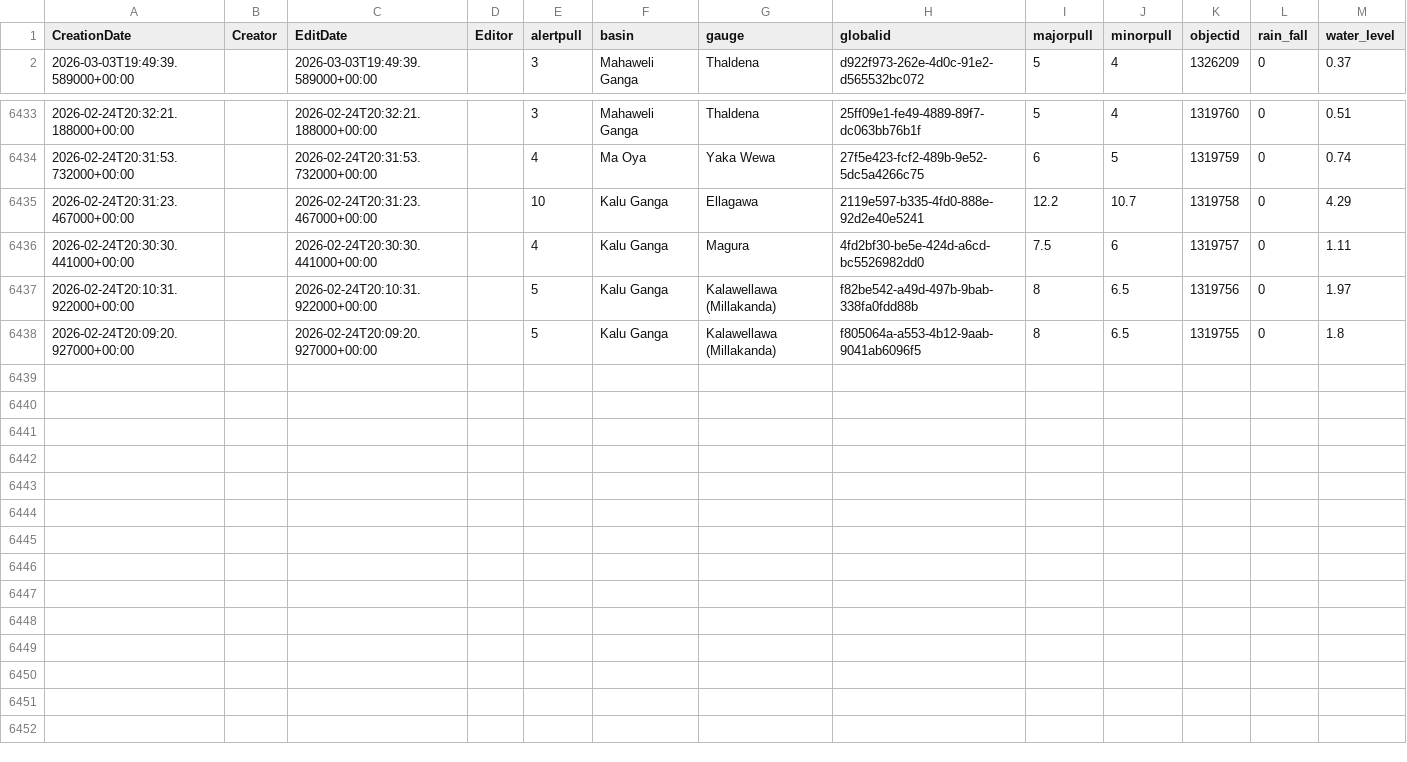
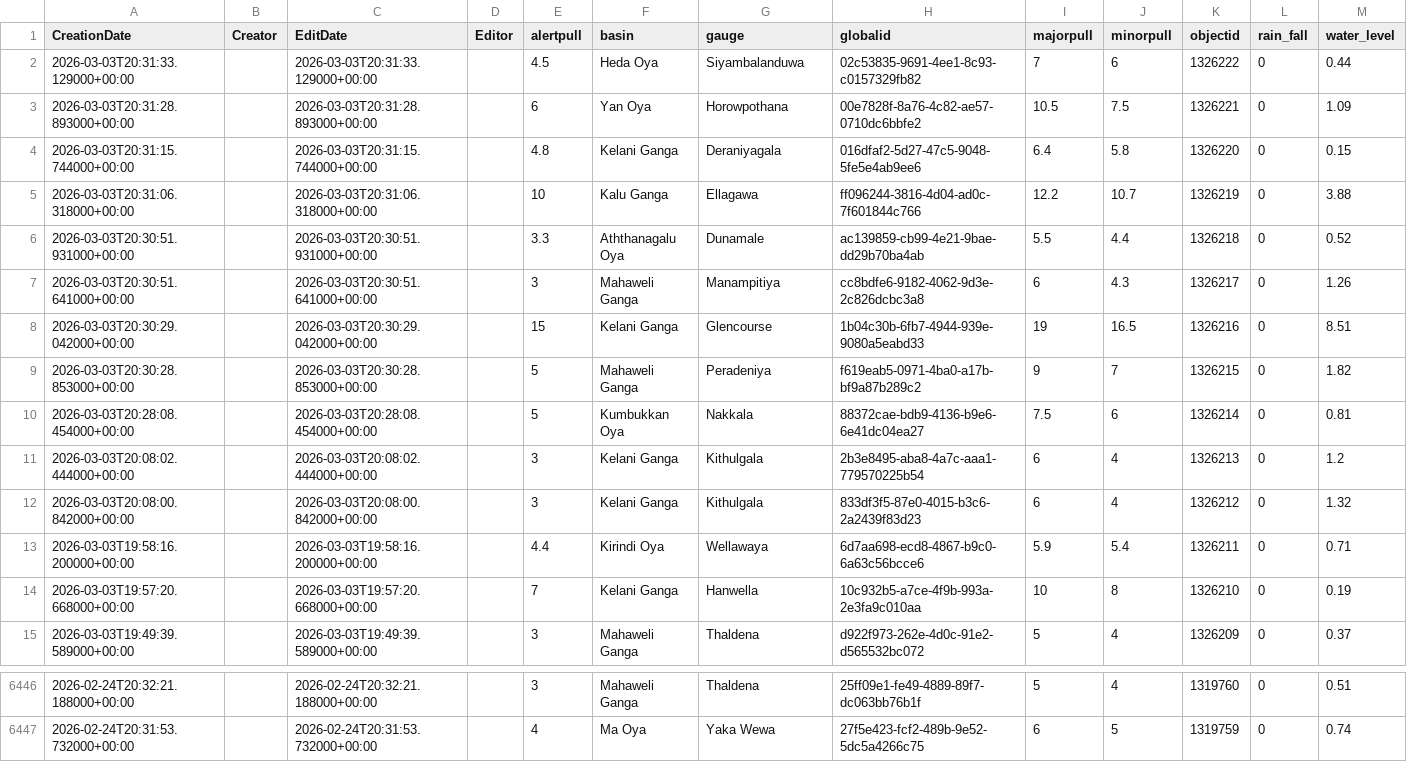
Before and after one commit to RensithUdara/Flood-Data, a CSV file: data/gauges_2_view.csv, drawn as a sheet; only a part is shown, gaps mark what is left out; removed rows and columns are numbered as before the commit, all else as after; the diff names each change by its address in the sheet, - before the commit and + after, or states it on an @@ line.

Commit message:
chore: update gauges_2_view data (6446 records, 2026-03-03 20:31:37 UTC)

```diff
--- a/data/gauges_2_view.csv
+++ b/data/gauges_2_view.csv
+row 2: 2026-03-03T20:31:33.129000+00:00 |  | 2026-03-03T20:31:33.129000+00:00 |  | 4.5 | Heda Oya | Siyambalanduwa | 02c53835-9691-4ee1-8c93-c0157329fb82 | 7 | 6 | 1326222 | 0 | 0.44
+row 3: 2026-03-03T20:31:28.893000+00:00 |  | 2026-03-03T20:31:28.893000+00:00 |  | 6 | Yan Oya | Horowpothana | 00e7828f-8a76-4c82-ae57-0710dc6bbfe2 | 10.5 | 7.5 | 1326221 | 0 | 1.09
+row 4: 2026-03-03T20:31:15.744000+00:00 |  | 2026-03-03T20:31:15.744000+00:00 |  | 4.8 | Kelani Ganga | Deraniyagala | 016dfaf2-5d27-47c5-9048-5fe5e4ab9ee6 | 6.4 | 5.8 | 1326220 | 0 | 0.15
+row 5: 2026-03-03T20:31:06.318000+00:00 |  | 2026-03-03T20:31:06.318000+00:00 |  | 10 | Kalu Ganga | Ellagawa | ff096244-3816-4d04-ad0c-7f601844c766 | 12.2 | 10.7 | 1326219 | 0 | 3.88
+row 6: 2026-03-03T20:30:51.931000+00:00 |  | 2026-03-03T20:30:51.931000+00:00 |  | 3.3 | Aththanagalu Oya | Dunamale | ac139859-cb99-4e21-9bae-dd29b70ba4ab | 5.5 | 4.4 | 1326218 | 0 | 0.52
+row 7: 2026-03-03T20:30:51.641000+00:00 |  | 2026-03-03T20:30:51.641000+00:00 |  | 3 | Mahaweli Ganga | Manampitiya | cc8bdfe6-9182-4062-9d3e-2c826dcbc3a8 | 6 | 4.3 | 1326217 | 0 | 1.26
+row 8: 2026-03-03T20:30:29.042000+00:00 |  | 2026-03-03T20:30:29.042000+00:00 |  | 15 | Kelani Ganga | Glencourse | 1b04c30b-6fb7-4944-939e-9080a5eabd33 | 19 | 16.5 | 1326216 | 0 | 8.51
+row 9: 2026-03-03T20:30:28.853000+00:00 |  | 2026-03-03T20:30:28.853000+00:00 |  | 5 | Mahaweli Ganga | Peradeniya | f619eab5-0971-4ba0-a17b-bf9a87b289c2 | 9 | 7 | 1326215 | 0 | 1.82
+row 10: 2026-03-03T20:28:08.454000+00:00 |  | 2026-03-03T20:28:08.454000+00:00 |  | 5 | Kumbukkan Oya | Nakkala | 88372cae-bdb9-4136-b9e6-6e41dc04ea27 | 7.5 | 6 | 1326214 | 0 | 0.81
+row 11: 2026-03-03T20:08:02.444000+00:00 |  | 2026-03-03T20:08:02.444000+00:00 |  | 3 | Kelani Ganga | Kithulgala | 2b3e8495-aba8-4a7c-aaa1-779570225b54 | 6 | 4 | 1326213 | 0 | 1.2
+row 12: 2026-03-03T20:08:00.842000+00:00 |  | 2026-03-03T20:08:00.842000+00:00 |  | 3 | Kelani Ganga | Kithulgala | 833df3f5-87e0-4015-b3c6-2a2439f83d23 | 6 | 4 | 1326212 | 0 | 1.32
+row 13: 2026-03-03T19:58:16.200000+00:00 |  | 2026-03-03T19:58:16.200000+00:00 |  | 4.4 | Kirindi Oya | Wellawaya | 6d7aa698-ecd8-4867-b9c0-6a63c56bcce6 | 5.9 | 5.4 | 1326211 | 0 | 0.71
+row 14: 2026-03-03T19:57:20.668000+00:00 |  | 2026-03-03T19:57:20.668000+00:00 |  | 7 | Kelani Ganga | Hanwella | 10c932b5-a7ce-4f9b-993a-2e3fa9c010aa | 10 | 8 | 1326210 | 0 | 0.19
-row 6435: 2026-02-24T20:31:23.467000+00:00 |  | 2026-02-24T20:31:23.467000+00:00 |  | 10 | Kalu Ganga | Ellagawa | 2119e597-b335-4fd0-888e-92d2e40e5241 | 12.2 | 10.7 | 1319758 | 0 | 4.29
-row 6436: 2026-02-24T20:30:30.441000+00:00 |  | 2026-02-24T20:30:30.441000+00:00 |  | 4 | Kalu Ganga | Magura | 4fd2bf30-be5e-424d-a6cd-bc5526982dd0 | 7.5 | 6 | 1319757 | 0 | 1.11
-row 6437: 2026-02-24T20:10:31.922000+00:00 |  | 2026-02-24T20:10:31.922000+00:00 |  | 5 | Kalu Ganga | Kalawellawa (Millakanda) | f82be542-a49d-497b-9bab-338fa0fdd88b | 8 | 6.5 | 1319756 | 0 | 1.97
-row 6438: 2026-02-24T20:09:20.927000+00:00 |  | 2026-02-24T20:09:20.927000+00:00 |  | 5 | Kalu Ganga | Kalawellawa (Millakanda) | f805064a-a553-4b12-9aab-9041ab6096f5 | 8 | 6.5 | 1319755 | 0 | 1.8
```
Also changed, not shown: 1 other file.
